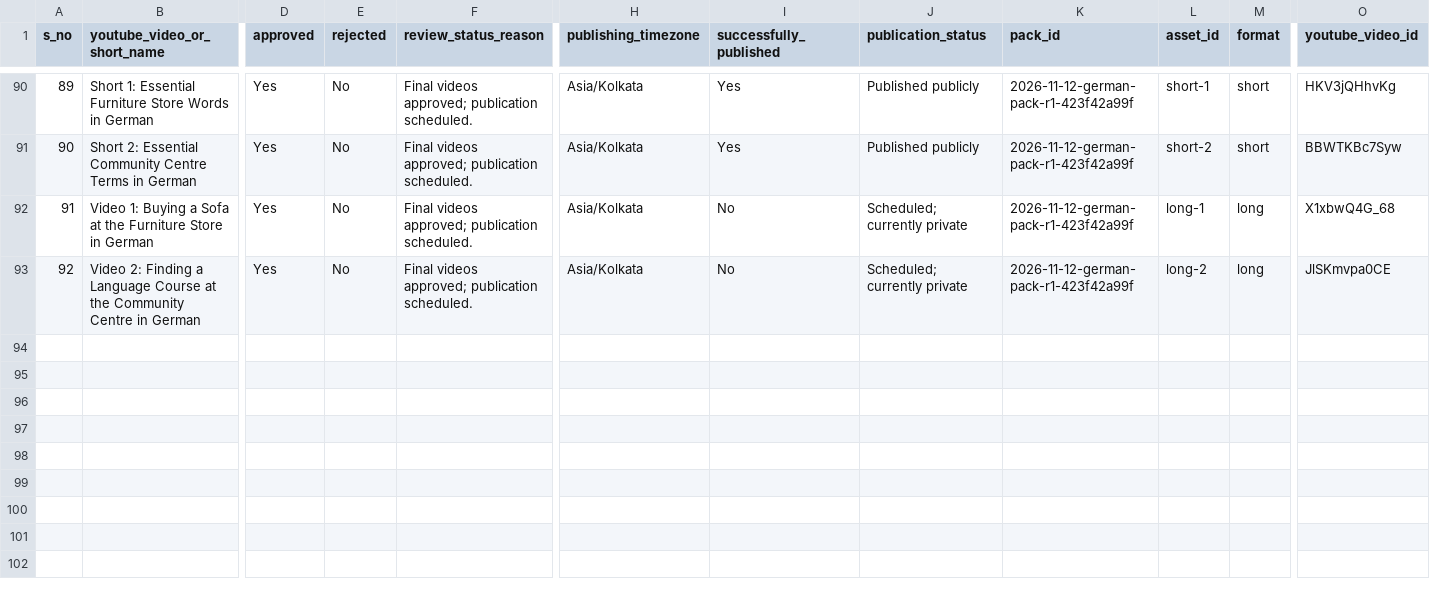
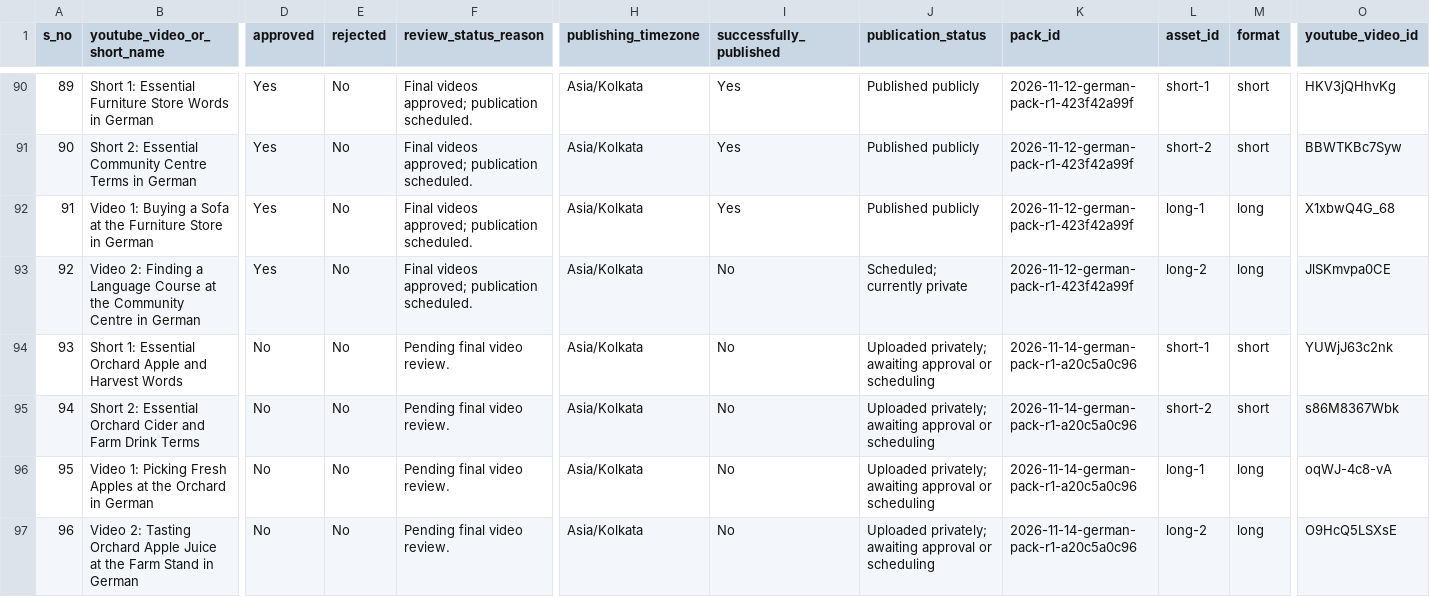
Before and after one commit to Indusvalley7/talkivana-automation, a CSV file: tracker/video_tracker.csv, drawn as a sheet; only a part is shown, gaps mark what is left out; rows hold the shown columns only; the diff names each change by its address in the sheet, - before the commit and + after, or states it on an @@ line.

```diff
--- a/tracker/video_tracker.csv
+++ b/tracker/video_tracker.csv
-I92 (successfully_published): No
+I92 (successfully_published): Yes
-J92 (publication_status): Scheduled; currently private
+J92 (publication_status): Published publicly
+row 94: 93 | Short 1: Essential Orchard Apple and Harvest Words | No | No | Pending final video review. | Asia/Kolkata | No | Uploaded privately; awaiting approval or scheduling | 2026-11-14-german-pack-r1-a20c5a0c96 | short-1 | short | YUWjJ63c2nk
+row 95: 94 | Short 2: Essential Orchard Cider and Farm Drink Terms | No | No | Pending final video review. | Asia/Kolkata | No | Uploaded privately; awaiting approval or scheduling | 2026-11-14-german-pack-r1-a20c5a0c96 | short-2 | short | s86M8367Wbk
+row 96: 95 | Video 1: Picking Fresh Apples at the Orchard in German | No | No | Pending final video review. | Asia/Kolkata | No | Uploaded privately; awaiting approval or scheduling | 2026-11-14-german-pack-r1-a20c5a0c96 | long-1 | long | oqWJ-4c8-vA
+row 97: 96 | Video 2: Tasting Orchard Apple Juice at the Farm Stand in German | No | No | Pending final video review. | Asia/Kolkata | No | Uploaded privately; awaiting approval or scheduling | 2026-11-14-german-pack-r1-a20c5a0c96 | long-2 | long | O9HcQ5LSXsE
```
